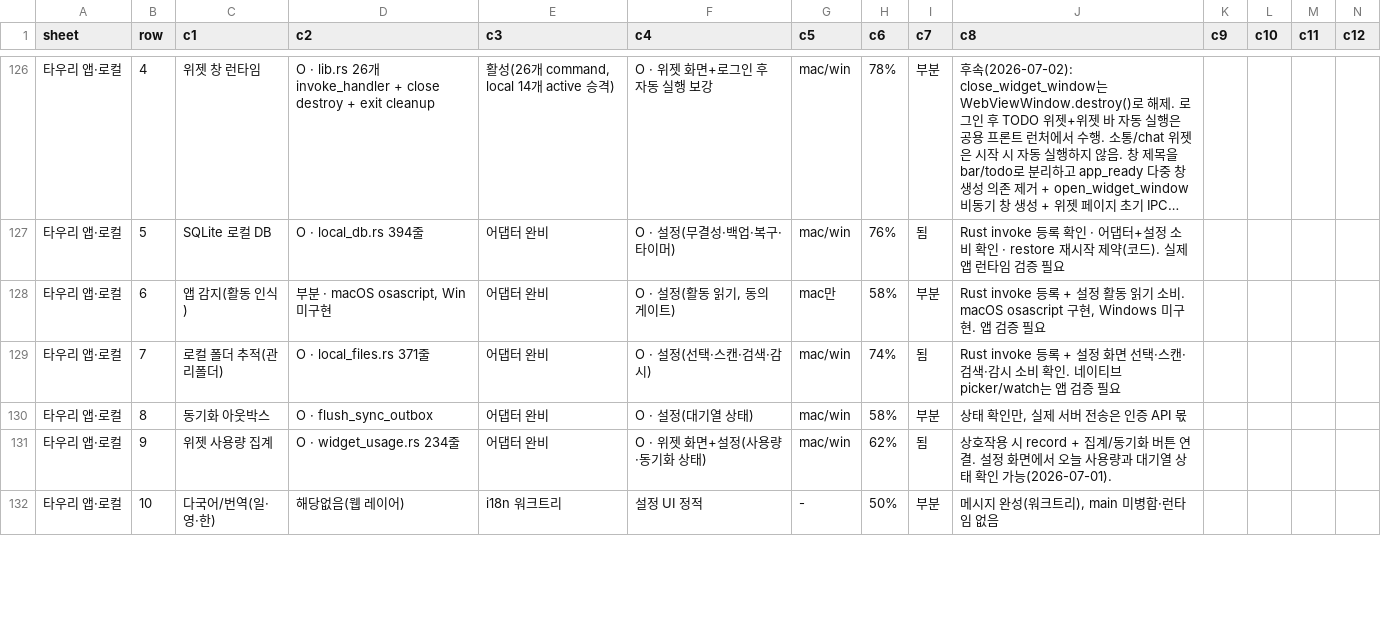
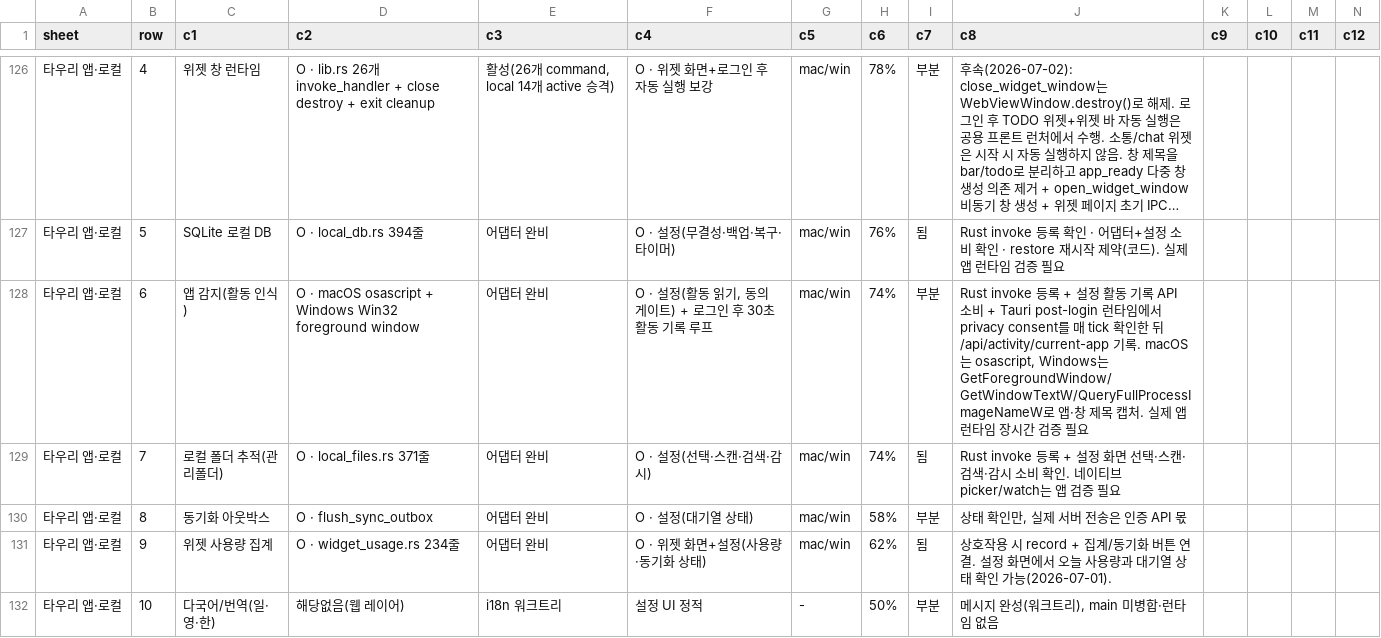
Before and after one commit to kosta-dev-sjh/bubli-frontend, a CSV file: docs/기능_API연결_명세_2026-07-01.csv, drawn as a sheet; only a part is shown, gaps mark what is left out; long unchanged cells end in …; the diff covers the shown part only.

```diff
--- a/docs/기능_API연결_명세_2026-07-01.csv
+++ b/docs/기능_API연결_명세_2026-07-01.csv
@@ -127,3 +127,3 @@
 타우리 앱·로컬,5,SQLite 로컬 DB,O · local_db.rs 394줄,어댑터 완비,O · 설정(무결성·백업·복구·타이머),mac/win,76%,됨,Rust invoke 등록 확인 · 어댑터+설정 소비 확인 · restore 재시작 제약(코드). 실제 앱 런타임 검증 필요,,,,
-타우리 앱·로컬,6,앱 감지(활동 인식),"부분 · macOS osascript, Win 미구현",어댑터 완비,"O · 설정(활동 읽기, 동의 게이트)",mac만,58%,부분,"Rust invoke 등록 + 설정 활동 읽기 소비. macOS osascript 구현, Windows 미구현. 앱 검증 필요",,,,
+타우리 앱·로컬,6,앱 감지(활동 인식),"O · macOS osascript + Windows Win32 foreground window",어댑터 완비,"O · 설정(활동 읽기, 동의 게이트) + 로그인 후 30초 활동 기록 루프",mac/win,74%,부분,"Rust invoke 등록 + 설정 활동 기록 API 소비 + Tauri post-login 런타임에서 privacy consent를 매 tick 확인한 뒤 /api/activity/current-app 기록. macOS는 osascript, Windows는 GetForegroundWindow/GetWindowTextW/QueryFullProcessImageNameW로 앱·창 제목 캡처. 실제 앱 런타임 장시간 검증 필요",,,,
 타우리 앱·로컬,7,로컬 폴더 추적(관리폴더),O · local_files.rs 371줄,어댑터 완비,O · 설정(선택·스캔·검색·감시),mac/win,74%,됨,Rust invoke 등록 + 설정 화면 선택·스캔·검색·감시 소비 확인. 네이티브 picker/watch는 앱 검증 필요,,,,
```
Also changed, not shown: 19 edited cells elsewhere in this file, 4 other files.
